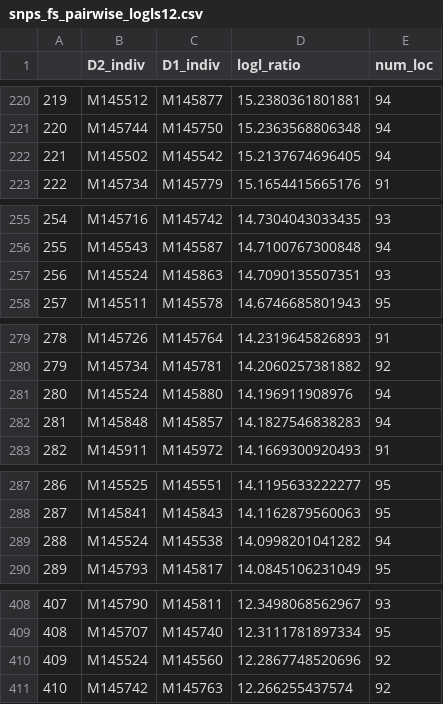
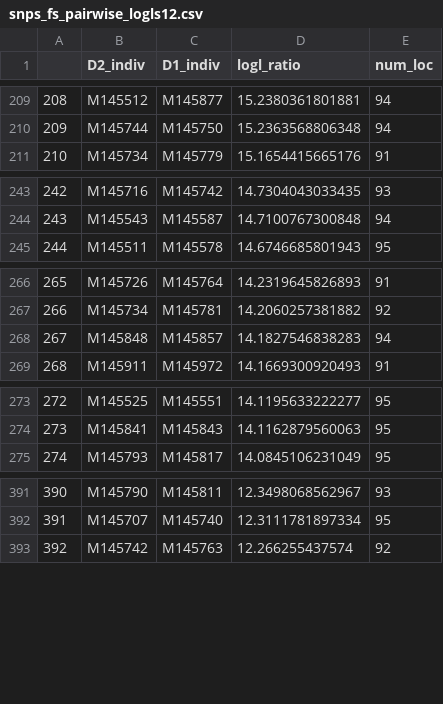
Before and after one commit to pogardner/omykiss.thermalphysiology, a CSV file: Genomics/Data/snps_fs_pairwise_logls12.csv, drawn as a sheet; only a part is shown, gaps mark what is left out; the diff covers the shown part only; the diff names each change by its address in the sheet, - before the commit and + after, or states it on an @@ line.

```diff
--- a/Genomics/Data/snps_fs_pairwise_logls12.csv
+++ b/Genomics/Data/snps_fs_pairwise_logls12.csv
@@ column A renumbered from row 2 down @@
-row 222: 221 | M145502 | M145542 | 15.2137674696405 | 94
-row 257: 256 | M145524 | M145863 | 14.7090135507351 | 93
-row 281: 280 | M145524 | M145880 | 14.196911908976 | 94
-row 289: 288 | M145524 | M145538 | 14.0998201041282 | 94
-row 410: 409 | M145524 | M145560 | 12.2867748520696 | 92
```
Also changed, not shown: 13 removed rows elsewhere in this file.
